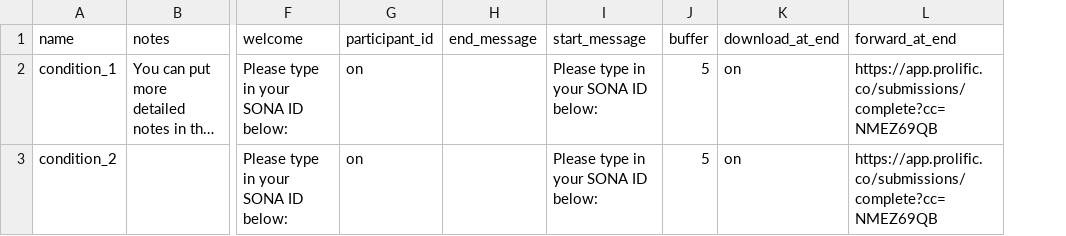
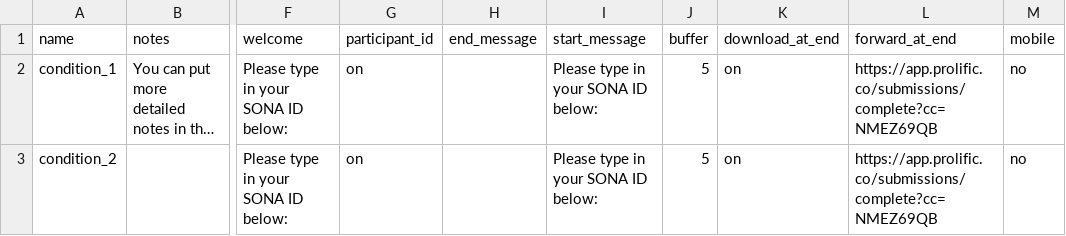
Before and after one commit to haffey-studies/bsc-2020, a CSV file: web/User/Experiments/gaze_2020/conditions.csv, drawn as a sheet; only a part is shown, gaps mark what is left out; long unchanged cells end in …; the diff names each change by its address in the sheet, - before the commit and + after, or states it on an @@ line.

Commit message:
blocking mobile phones from gaze_2020

```diff
--- a/web/User/Experiments/gaze_2020/conditions.csv
+++ b/web/User/Experiments/gaze_2020/conditions.csv
+column M (mobile), rows 2-3: no | no
```
Also changed, not shown: 24 other files.
